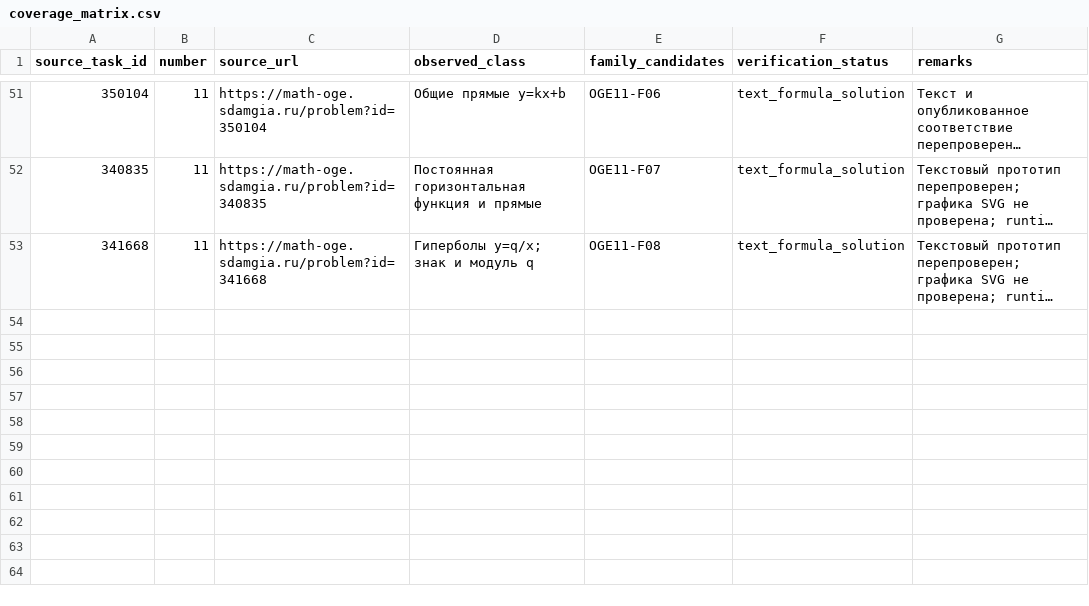
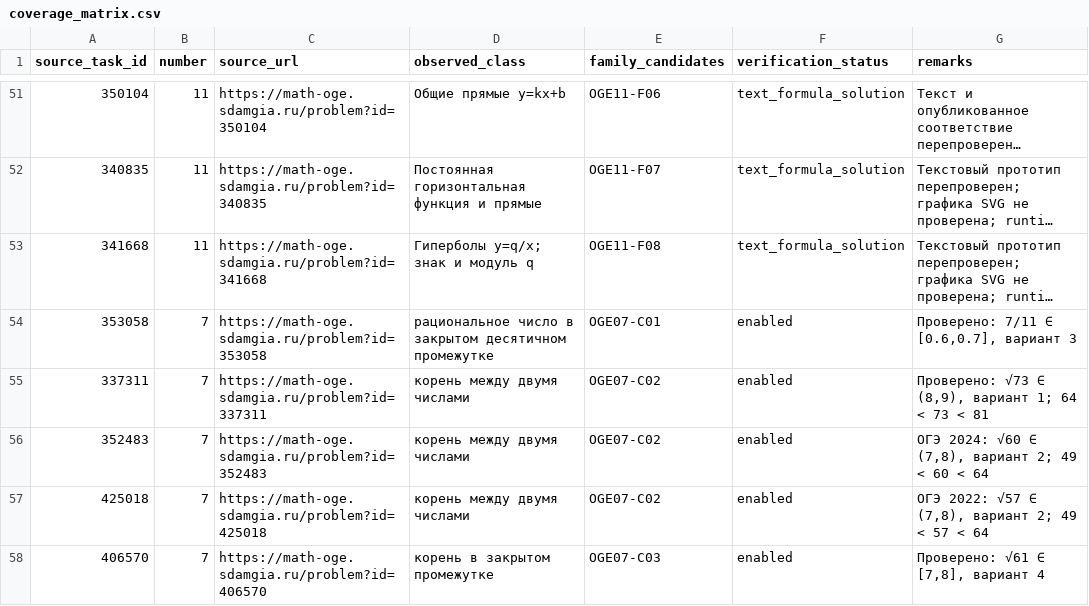
Before and after one commit to Surpd/OGE-bot, a CSV file: atlas/coverage_matrix.csv, drawn as a sheet; only a part is shown, gaps mark what is left out; long unchanged cells end in …; the diff covers the shown part only; the diff names each change by its address in the sheet, - before the commit and + after, or states it on an @@ line.

```diff
--- a/atlas/coverage_matrix.csv
+++ b/atlas/coverage_matrix.csv
+row 54: 353058 | 7 | https://math-oge.sdamgia.ru/problem?id=353058 | рациональное число в закрытом десятичном промежутке | OGE07-C01 | enabled | Проверено: 7/11 ∈ [0.6,0.7], вариант 3
+row 55: 337311 | 7 | https://math-oge.sdamgia.ru/problem?id=337311 | корень между двумя числами | OGE07-C02 | enabled | Проверено: √73 ∈ (8,9), вариант 1; 64 < 73 < 81
+row 56: 352483 | 7 | https://math-oge.sdamgia.ru/problem?id=352483 | корень между двумя числами | OGE07-C02 | enabled | ОГЭ 2024: √60 ∈ (7,8), вариант 2; 49 < 60 < 64
+row 57: 425018 | 7 | https://math-oge.sdamgia.ru/problem?id=425018 | корень между двумя числами | OGE07-C02 | enabled | ОГЭ 2022: √57 ∈ (7,8), вариант 2; 49 < 57 < 64
+row 58: 406570 | 7 | https://math-oge.sdamgia.ru/problem?id=406570 | корень в закрытом промежутке | OGE07-C03 | enabled | Проверено: √61 ∈ [7,8], вариант 4
```
Also changed, not shown: 5 added rows and 22 edited cells elsewhere in this file, 12 other files.
